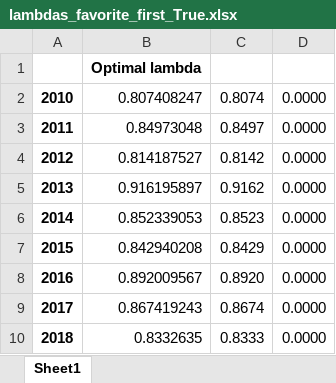
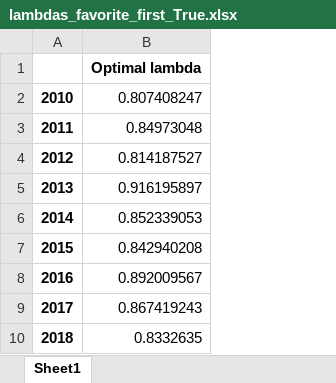
Before and after one commit to tomaskourim/mathsport2019, an Excel workbook: results/lambdas_favorite_first_True.xlsx, sheet Sheet1, drawn as a sheet; values as stored, in another font and other column widths than the file's, no borders; the diff names each change by its address in the sheet, - before the commit and + after, or states it on an @@ line.

Commit message:
results reordered

```diff
--- a/results/lambdas_favorite_first_True.xlsx (sheet Sheet1)
+++ b/results/lambdas_favorite_first_True.xlsx (sheet Sheet1)
-column C, rows 2-10: 0.8074 | 0.8497 | 0.8142 | 0.9162 | 0.8523 | 0.8429 | 0.8920 | 0.8674 | 0.8333
-column D, rows 2-10: all 0.0000
```
Also changed, not shown: results/output_favorite_first_False_formatted.xlsx, results/output_favorite_first_True_formatted.xlsx, 3 other files.
